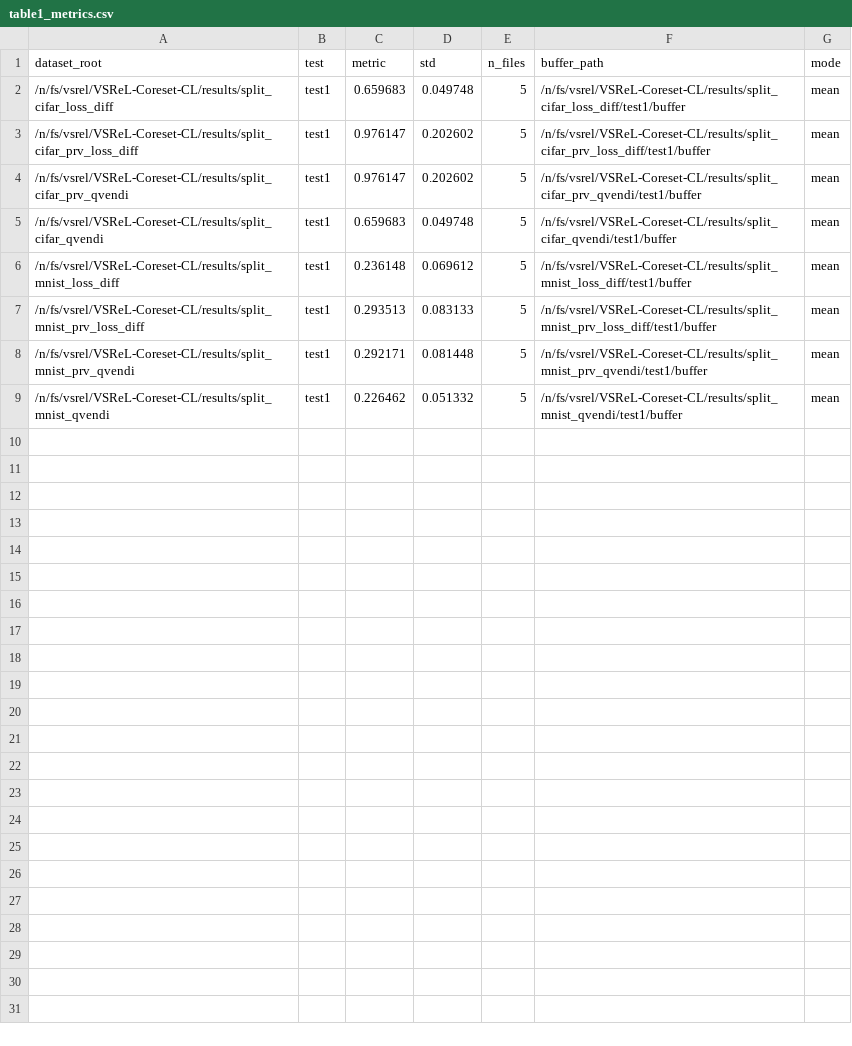
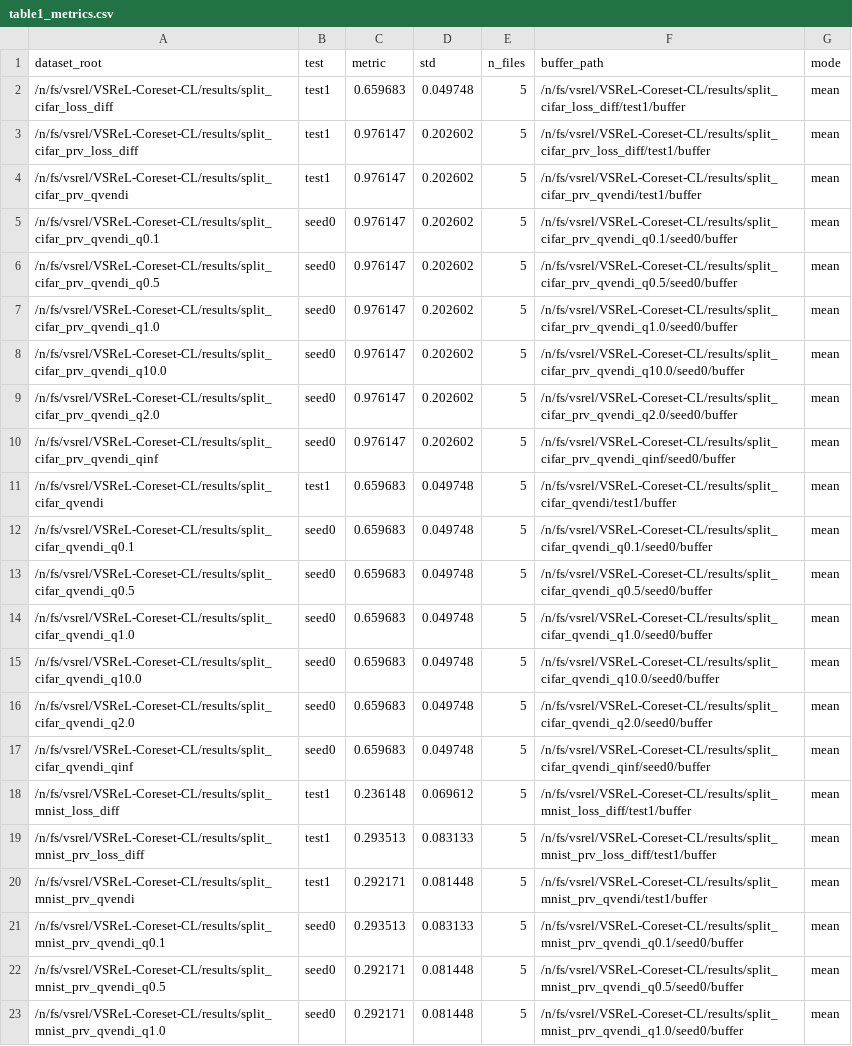
Before and after one commit to ShirleyX-Yu/VSReL-Coreset-CL, a CSV file: analysis/table1_metrics.csv, drawn as a sheet; only a part is shown; the shorter side is filled out with more unchanged rows; the diff covers the shown part only; the diff names each change by its address in the sheet, - before the commit and + after, or states it on an @@ line.

Commit message:
Q-vendi sweep results added.

```diff
--- a/analysis/table1_metrics.csv
+++ b/analysis/table1_metrics.csv
+row 5: /n/fs/vsrel/VSReL-Coreset-CL/results/split_cifar_prv_qvendi_q0.1 | seed0 | 0.976147 | 0.202602 | 5 | /n/fs/vsrel/VSReL-Coreset-CL/results/split_cifar_prv_qvendi_q0.1/seed0/buffer | mean
+row 6: /n/fs/vsrel/VSReL-Coreset-CL/results/split_cifar_prv_qvendi_q0.5 | seed0 | 0.976147 | 0.202602 | 5 | /n/fs/vsrel/VSReL-Coreset-CL/results/split_cifar_prv_qvendi_q0.5/seed0/buffer | mean
+row 7: /n/fs/vsrel/VSReL-Coreset-CL/results/split_cifar_prv_qvendi_q1.0 | seed0 | 0.976147 | 0.202602 | 5 | /n/fs/vsrel/VSReL-Coreset-CL/results/split_cifar_prv_qvendi_q1.0/seed0/buffer | mean
+row 8: /n/fs/vsrel/VSReL-Coreset-CL/results/split_cifar_prv_qvendi_q10.0 | seed0 | 0.976147 | 0.202602 | 5 | /n/fs/vsrel/VSReL-Coreset-CL/results/split_cifar_prv_qvendi_q10.0/seed0/buffer | mean
+row 9: /n/fs/vsrel/VSReL-Coreset-CL/results/split_cifar_prv_qvendi_q2.0 | seed0 | 0.976147 | 0.202602 | 5 | /n/fs/vsrel/VSReL-Coreset-CL/results/split_cifar_prv_qvendi_q2.0/seed0/buffer | mean
+row 10: /n/fs/vsrel/VSReL-Coreset-CL/results/split_cifar_prv_qvendi_qinf | seed0 | 0.976147 | 0.202602 | 5 | /n/fs/vsrel/VSReL-Coreset-CL/results/split_cifar_prv_qvendi_qinf/seed0/buffer | mean
+row 12: /n/fs/vsrel/VSReL-Coreset-CL/results/split_cifar_qvendi_q0.1 | seed0 | 0.659683 | 0.049748 | 5 | /n/fs/vsrel/VSReL-Coreset-CL/results/split_cifar_qvendi_q0.1/seed0/buffer | mean
+row 13: /n/fs/vsrel/VSReL-Coreset-CL/results/split_cifar_qvendi_q0.5 | seed0 | 0.659683 | 0.049748 | 5 | /n/fs/vsrel/VSReL-Coreset-CL/results/split_cifar_qvendi_q0.5/seed0/buffer | mean
+row 14: /n/fs/vsrel/VSReL-Coreset-CL/results/split_cifar_qvendi_q1.0 | seed0 | 0.659683 | 0.049748 | 5 | /n/fs/vsrel/VSReL-Coreset-CL/results/split_cifar_qvendi_q1.0/seed0/buffer | mean
+row 15: /n/fs/vsrel/VSReL-Coreset-CL/results/split_cifar_qvendi_q10.0 | seed0 | 0.659683 | 0.049748 | 5 | /n/fs/vsrel/VSReL-Coreset-CL/results/split_cifar_qvendi_q10.0/seed0/buffer | mean
+row 16: /n/fs/vsrel/VSReL-Coreset-CL/results/split_cifar_qvendi_q2.0 | seed0 | 0.659683 | 0.049748 | 5 | /n/fs/vsrel/VSReL-Coreset-CL/results/split_cifar_qvendi_q2.0/seed0/buffer | mean
+row 17: /n/fs/vsrel/VSReL-Coreset-CL/results/split_cifar_qvendi_qinf | seed0 | 0.659683 | 0.049748 | 5 | /n/fs/vsrel/VSReL-Coreset-CL/results/split_cifar_qvendi_qinf/seed0/buffer | mean
+row 21: /n/fs/vsrel/VSReL-Coreset-CL/results/split_mnist_prv_qvendi_q0.1 | seed0 | 0.293513 | 0.083133 | 5 | /n/fs/vsrel/VSReL-Coreset-CL/results/split_mnist_prv_qvendi_q0.1/seed0/buffer | mean
+row 22: /n/fs/vsrel/VSReL-Coreset-CL/results/split_mnist_prv_qvendi_q0.5 | seed0 | 0.292171 | 0.081448 | 5 | /n/fs/vsrel/VSReL-Coreset-CL/results/split_mnist_prv_qvendi_q0.5/seed0/buffer | mean
+row 23: /n/fs/vsrel/VSReL-Coreset-CL/results/split_mnist_prv_qvendi_q1.0 | seed0 | 0.292171 | 0.081448 | 5 | /n/fs/vsrel/VSReL-Coreset-CL/results/split_mnist_prv_qvendi_q1.0/seed0/buffer | mean
```
Also changed, not shown: 9 added rows elsewhere in this file, analysis/table1_accuracies.csv.
